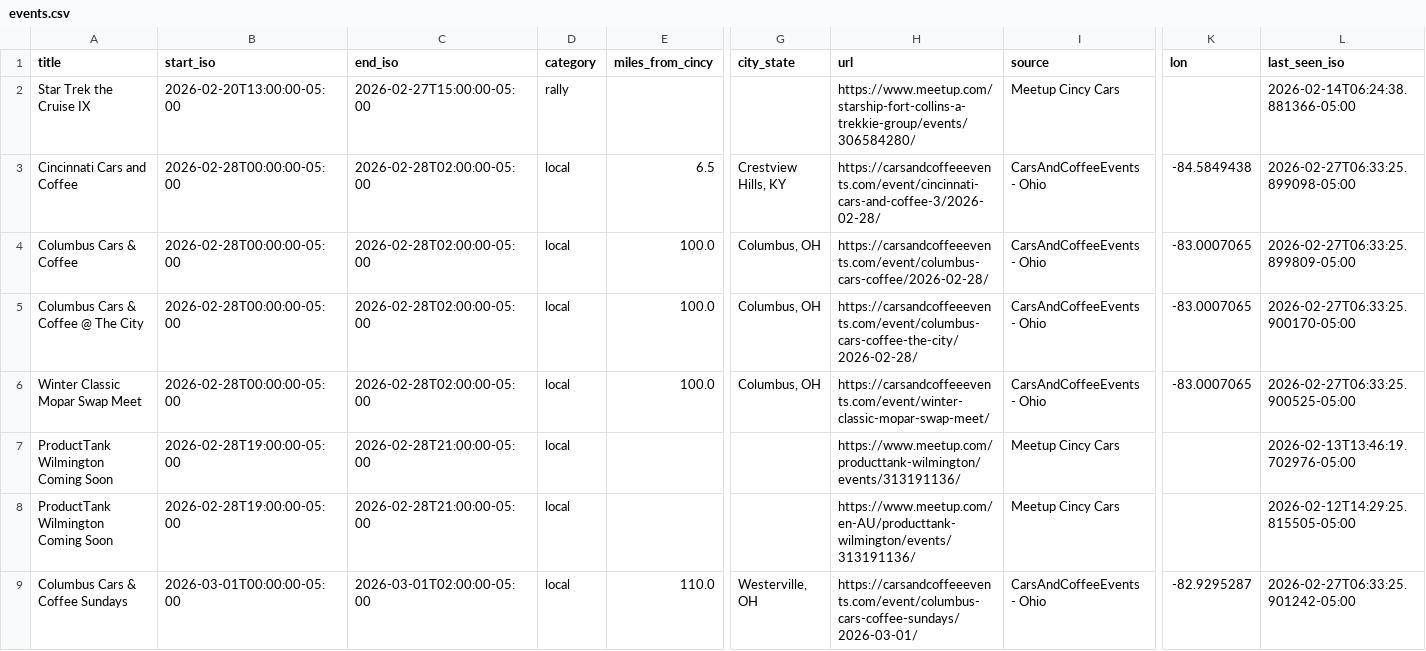
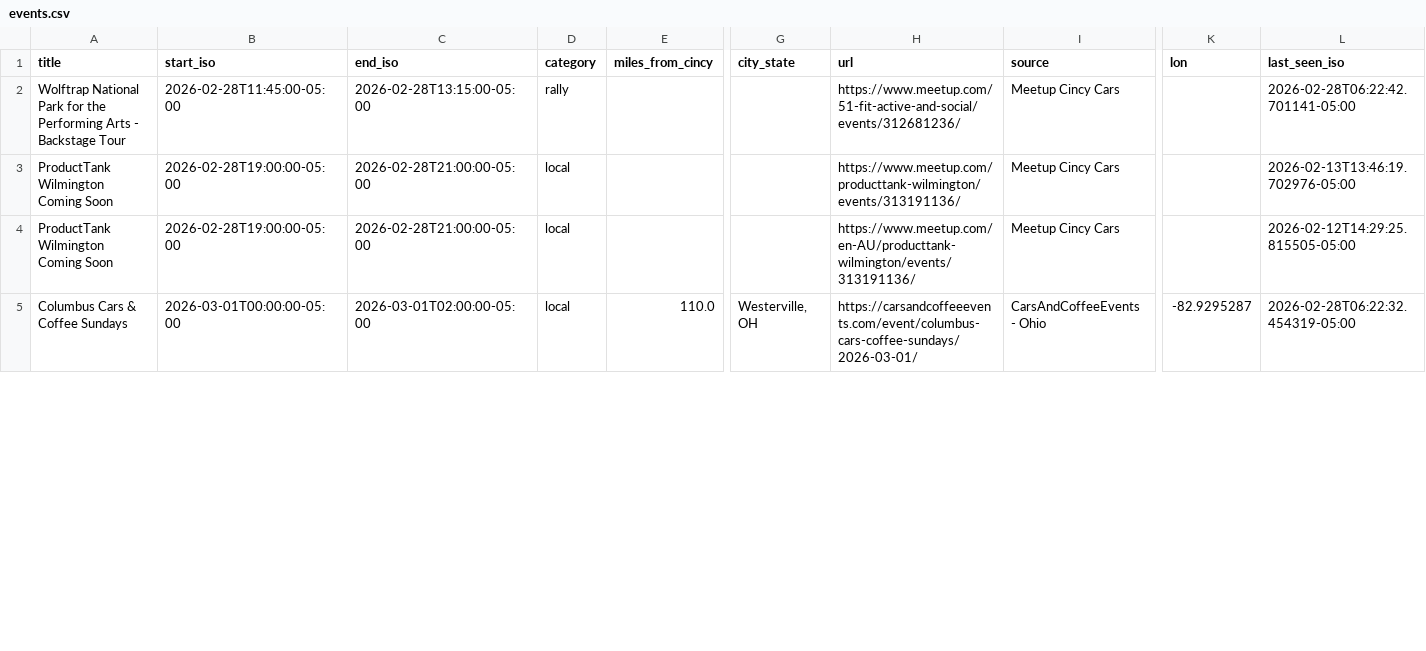
Before and after one commit to themessings/cincy-car-events, a CSV file: data/events.csv, drawn as a sheet; only a part is shown, gaps mark what is left out; removed rows and columns are numbered as before the commit, all else as after; rows hold the shown columns only; the diff covers the shown part only; the diff names each change by its address in the sheet, - before the commit and + after, or states it on an @@ line.

Commit message:
Update Cincinnati-area car events

```diff
--- a/data/events.csv
+++ b/data/events.csv
-A2 (title): Star Trek the Cruise IX
+A2 (title): Wolftrap National Park for the Performing Arts - Backstage Tour
-B2 (start_iso): 2026-02-20T13:00:00-05:00
+B2 (start_iso): 2026-02-28T11:45:00-05:00
-C2 (end_iso): 2026-02-27T15:00:00-05:00
+C2 (end_iso): 2026-02-28T13:15:00-05:00
-H2 (url): https://www.meetup.com/starship-fort-collins-a-trekkie-group/events/306584280/
+H2 (url): https://www.meetup.com/51-fit-active-and-social/events/312681236/
-L2 (last_seen_iso): 2026-02-14T06:24:38.881366-05:00
+L2 (last_seen_iso): 2026-02-28T06:22:42.701141-05:00
-row 3: Cincinnati Cars and Coffee | 2026-02-28T00:00:00-05:00 | 2026-02-28T02:00:00-05:00 | local | 6.5 | Crestview Hills, KY | https://carsandcoffeeevents.com/event/cincinnati-cars-and-coffee-3/2026-02-28/ | CarsAndCoffeeEvents - Ohio | -84.5849438 | 2026-02-27T06:33:25.899098-05:00
-row 4: Columbus Cars & Coffee | 2026-02-28T00:00:00-05:00 | 2026-02-28T02:00:00-05:00 | local | 100.0 | Columbus, OH | https://carsandcoffeeevents.com/event/columbus-cars-coffee/2026-02-28/ | CarsAndCoffeeEvents - Ohio | -83.0007065 | 2026-02-27T06:33:25.899809-05:00
-row 5: Columbus Cars & Coffee @ The City | 2026-02-28T00:00:00-05:00 | 2026-02-28T02:00:00-05:00 | local | 100.0 | Columbus, OH | https://carsandcoffeeevents.com/event/columbus-cars-coffee-the-city/2026-02-28/ | CarsAndCoffeeEvents - Ohio | -83.0007065 | 2026-02-27T06:33:25.900170-05:00
-row 6: Winter Classic Mopar Swap Meet | 2026-02-28T00:00:00-05:00 | 2026-02-28T02:00:00-05:00 | local | 100.0 | Columbus, OH | https://carsandcoffeeevents.com/event/winter-classic-mopar-swap-meet/ | CarsAndCoffeeEvents - Ohio | -83.0007065 | 2026-02-27T06:33:25.900525-05:00
-L5 (last_seen_iso): 2026-02-27T06:33:25.901242-05:00
+L5 (last_seen_iso): 2026-02-28T06:22:32.454319-05:00
```
Also changed, not shown: 4 added rows and 50 edited cells elsewhere in this file, 5 other files.
